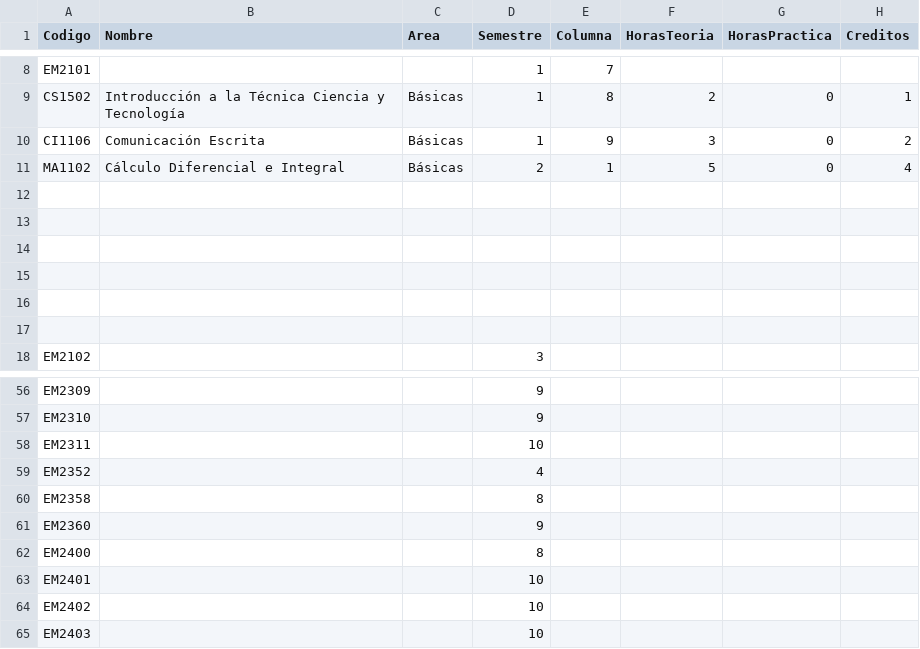
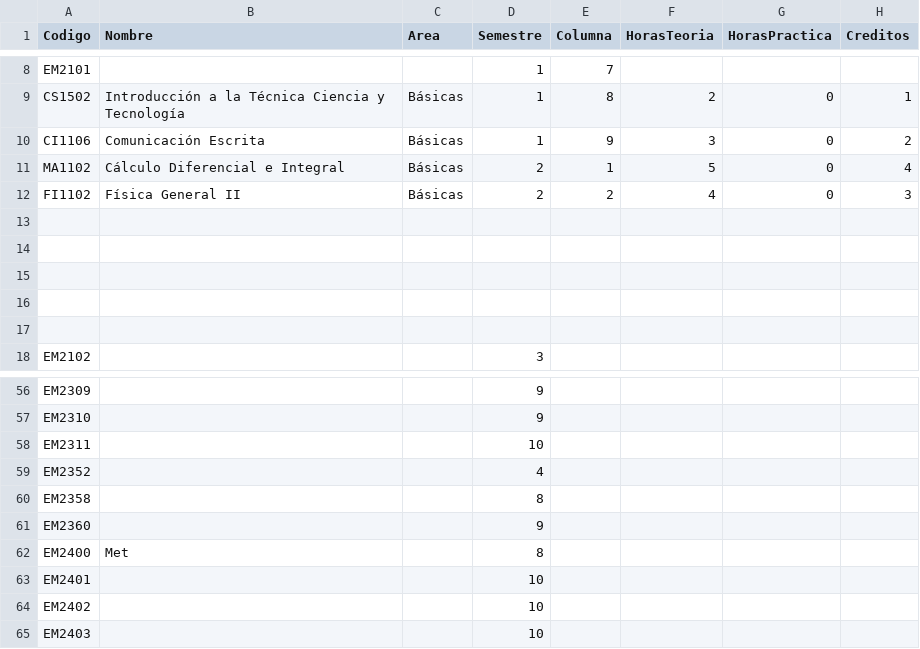
Before and after one commit to javilopsol/IEM_programas, a CSV file: malla_EM.csv, drawn as a sheet; only a part is shown, gaps mark what is left out.

Commit message:
malla inicial funcional

```diff
--- a/malla_EM.csv
+++ b/malla_EM.csv
@@ -11,3 +11,3 @@ CI1106,Comunicación Escrita,Básicas,1,9,3,0,2
 MA1102,Cálculo Diferencial e Integral,Básicas,2,1,5,0,4
-,,,,,,,
+FI1102,Física General II,Básicas,2,2,4,0,3
 ,,,,,,,
@@ -61,3 +61,3 @@ EM2358,,,8,,,,
 EM2360,,,9,,,,
-EM2400,,,8,,,,
+EM2400,Met,,8,,,,
 EM2401,,,10,,,,
```
Also changed, not shown: 3 other files.
